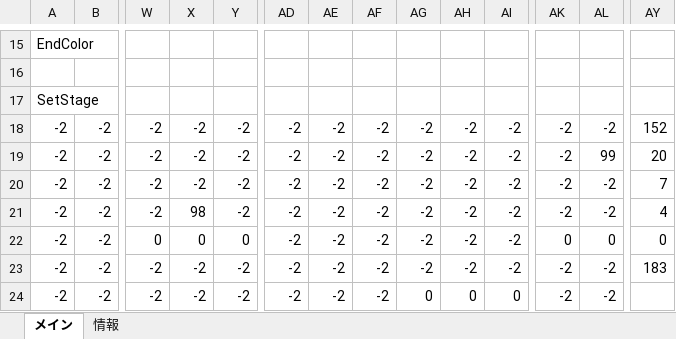
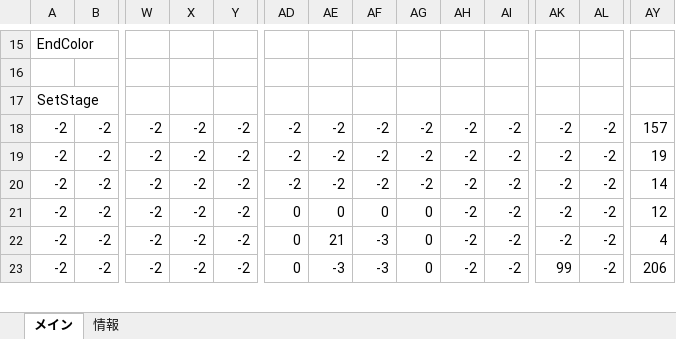
Before and after one commit to keisuke0211/cos-mos-ver_a, an Excel workbook: data/GAMEDATA/STAGE/STAGE_EDITOR.xlsx, sheet メイン, drawn as a sheet; only a part is shown, gaps mark what is left out; values as stored, in another font and other column widths than the file's, no borders; conditional formats not drawn; removed rows and columns are numbered as before the commit, all else as after; rows hold the shown columns only; the diff covers the shown part only; the diff names each change by its address in the sheet, - before the commit and + after, or states it on an @@ line.

```diff
--- a/data/GAMEDATA/STAGE/STAGE_EDITOR.xlsx (sheet メイン)
+++ b/data/GAMEDATA/STAGE/STAGE_EDITOR.xlsx (sheet メイン)
-AY18: 152
+AY18: 157
-AL19: 99
+AL19: -2
-AY19: 20
+AY19: 19
-AY20: 7
+AY20: 14
-X21: 98
+X21: -2
-AD21: -2
+AD21: 0
-AE21: -2
+AE21: 0
-AF21: -2
+AF21: 0
-AG21: -2
+AG21: 0
-AY21: 4
+AY21: 12
-row 22: -2 | -2 | 0 | 0 | 0 | -2 | -2 | -2 | -2 | -2 | -2 | 0 | 0 | 0
-AD22:AD23: -2
+AD22:AD23: 0
-AE22: -2
+AE22: 21
-AF22:AF23: -2
+AF22:AF23: -3
-AG22: -2
+AG22: 0
-AY22: 183
+AY22: 4
-AE23: -2
+AE23: -3
-AH23: 0
+AH23: -2
-AI23: 0
+AI23: -2
-AK23: -2
+AK23: 99
-AY23: (empty)
+AY23: 206
```
Also changed, not shown: 8 added rows, 7 removed rows and 141 edited cells elsewhere in this sheet, 1 other file.
